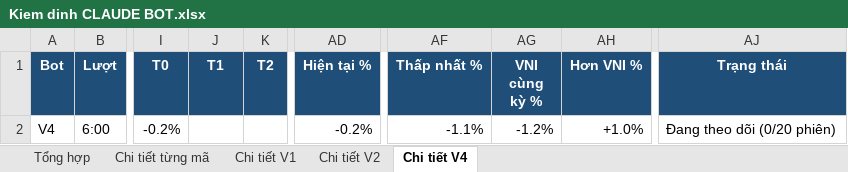
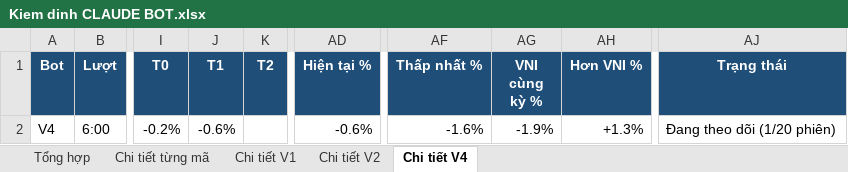
Before and after one commit to karenmanucian1-commits/Top-5-Co-Phieu-Hang-Ngay-Claude, an Excel workbook: data/reports/Kiem dinh CLAUDE BOT.xlsx, sheet Chi tiết V4, drawn as a sheet; only a part is shown, gaps mark what is left out; values as stored, in another font and other column widths than the file's, no borders; conditional formats not drawn; the diff names each change by its address in the sheet, - before the commit and + after, or states it on an @@ line.

```diff
--- a/data/reports/Kiem dinh CLAUDE BOT.xlsx (sheet Chi tiết V4)
+++ b/data/reports/Kiem dinh CLAUDE BOT.xlsx (sheet Chi tiết V4)
-J2 (T1): (empty)
+J2 (T1): -0.6%
-AD2 (Hiện tại %): -0.2%
+AD2 (Hiện tại %): -0.6%
-AF2 (Thấp nhất %): -1.1%
+AF2 (Thấp nhất %): -1.6%
-AG2 (VNI cùng kỳ %): -1.2%
+AG2 (VNI cùng kỳ %): -1.9%
-AH2 (Hơn VNI %): +1.0%
+AH2 (Hơn VNI %): +1.3%
-AJ2 (Trạng thái): Đang theo dõi (0/20 phiên)
+AJ2 (Trạng thái): Đang theo dõi (1/20 phiên)
```
Also changed, not shown: sheet Chi tiết từng mã, sheet Chi tiết V1, sheet Chi tiết V2, sheet Tổng hợp, 2 other files.
